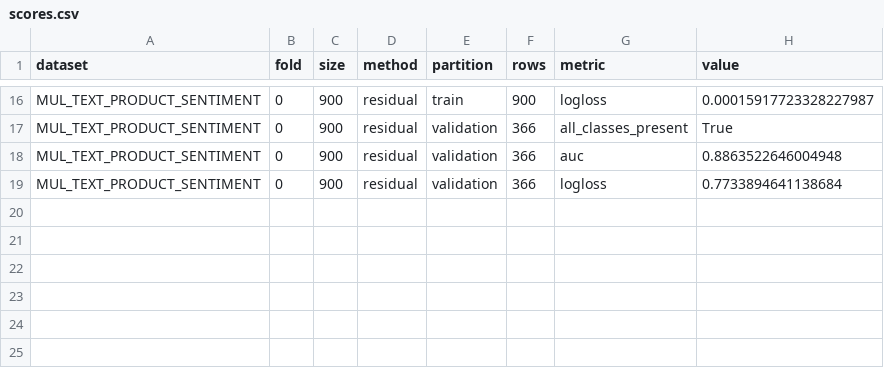
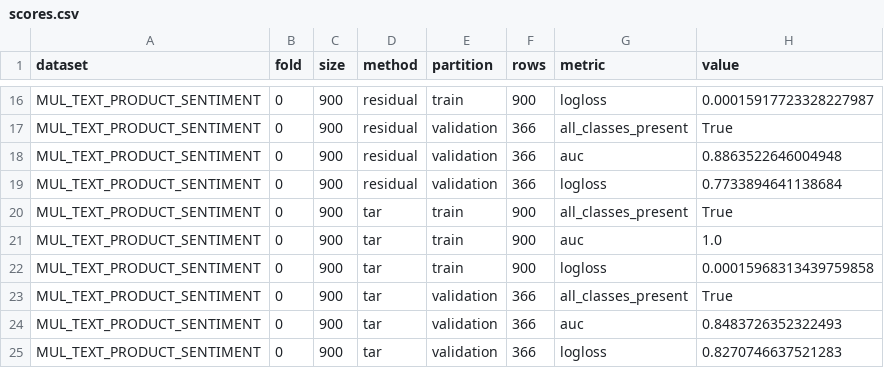
Before and after one commit to diyarh26/residual-guided-text-tabular, a CSV file: results/scaling_runs/scaling-20261021T182849Z-aa0994f6/scores.csv, drawn as a sheet; only a part is shown, gaps mark what is left out.

Commit message:
results: save scaling-20261021T182849Z-aa0994f6 scores.csv

```diff
--- a/results/scaling_runs/scaling-20261021T182849Z-aa0994f6/scores.csv
+++ b/results/scaling_runs/scaling-20261021T182849Z-aa0994f6/scores.csv
@@ -19 +19,7 @@ MUL_TEXT_PRODUCT_SENTIMENT,0,900,residual,validation,366,auc,0.8863522646004948
 MUL_TEXT_PRODUCT_SENTIMENT,0,900,residual,validation,366,logloss,0.7733894641138684
+MUL_TEXT_PRODUCT_SENTIMENT,0,900,tar,train,900,all_classes_present,True
+MUL_TEXT_PRODUCT_SENTIMENT,0,900,tar,train,900,auc,1.0
+MUL_TEXT_PRODUCT_SENTIMENT,0,900,tar,train,900,logloss,0.00015968313439759858
+MUL_TEXT_PRODUCT_SENTIMENT,0,900,tar,validation,366,all_classes_present,True
+MUL_TEXT_PRODUCT_SENTIMENT,0,900,tar,validation,366,auc,0.8483726352322493
+MUL_TEXT_PRODUCT_SENTIMENT,0,900,tar,validation,366,logloss,0.8270746637521283
```
